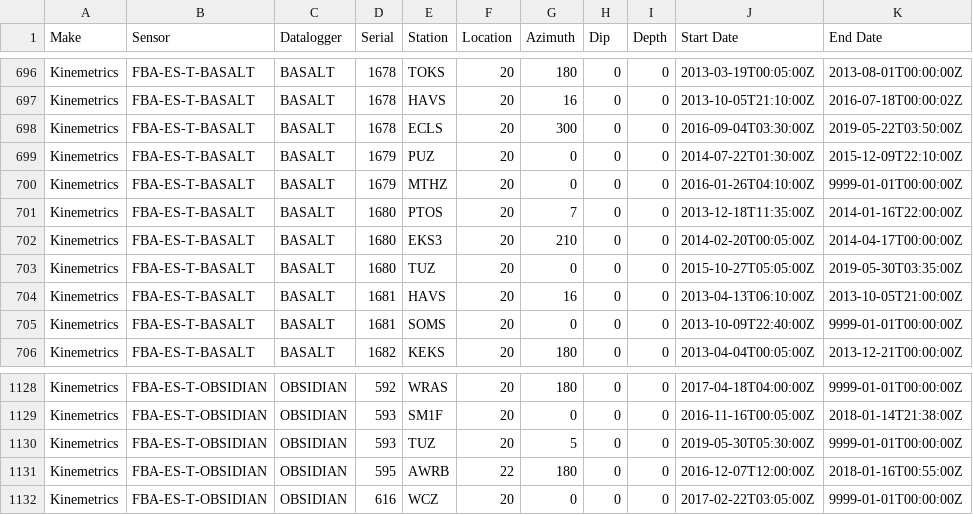
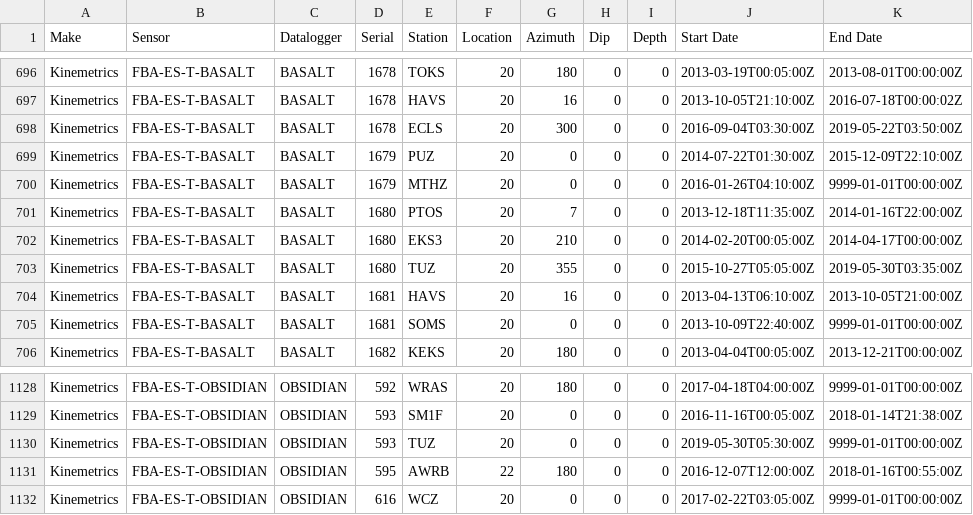
Before and after one commit to GeoNet/delta, a CSV file: install/recorders.csv, drawn as a sheet; only a part is shown, gaps mark what is left out.

Commit message:
Update recorders.csv for TUZ
modify the azimuth: 355 for Basalt & 0 for Obsidian

```diff
--- a/install/recorders.csv
+++ b/install/recorders.csv
@@ -702,3 +702,3 @@ Kinemetrics,FBA-ES-T-BASALT,BASALT,1680,PTOS,20,7,0,0,2013-12-18T11:35:00Z,2014-
 Kinemetrics,FBA-ES-T-BASALT,BASALT,1680,EKS3,20,210,0,0,2014-02-20T00:05:00Z,2014-04-17T00:00:00Z
-Kinemetrics,FBA-ES-T-BASALT,BASALT,1680,TUZ,20,0,0,0,2015-10-27T05:05:00Z,2019-05-30T03:35:00Z
+Kinemetrics,FBA-ES-T-BASALT,BASALT,1680,TUZ,20,355,0,0,2015-10-27T05:05:00Z,2019-05-30T03:35:00Z
 Kinemetrics,FBA-ES-T-BASALT,BASALT,1681,HAVS,20,16,0,0,2013-04-13T06:10:00Z,2013-10-05T21:00:00Z
@@ -1129,3 +1129,3 @@ Kinemetrics,FBA-ES-T-OBSIDIAN,OBSIDIAN,592,WRAS,20,180,0,0,2017-04-18T04:00:00Z,
 Kinemetrics,FBA-ES-T-OBSIDIAN,OBSIDIAN,593,SM1F,20,0,0,0,2016-11-16T00:05:00Z,2018-01-14T21:38:00Z
-Kinemetrics,FBA-ES-T-OBSIDIAN,OBSIDIAN,593,TUZ,20,5,0,0,2019-05-30T05:30:00Z,9999-01-01T00:00:00Z
+Kinemetrics,FBA-ES-T-OBSIDIAN,OBSIDIAN,593,TUZ,20,0,0,0,2019-05-30T05:30:00Z,9999-01-01T00:00:00Z
 Kinemetrics,FBA-ES-T-OBSIDIAN,OBSIDIAN,595,AWRB,22,180,0,0,2016-12-07T12:00:00Z,2018-01-16T00:55:00Z
```
